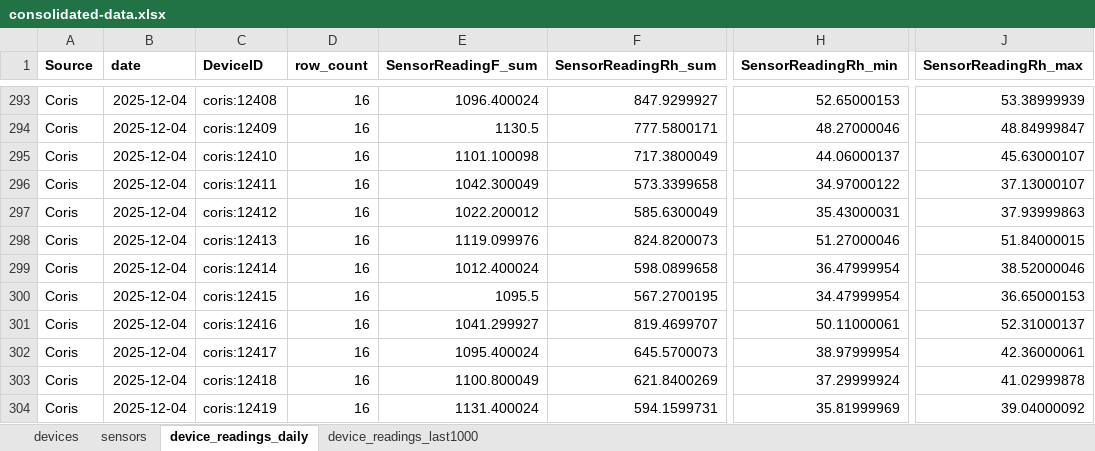
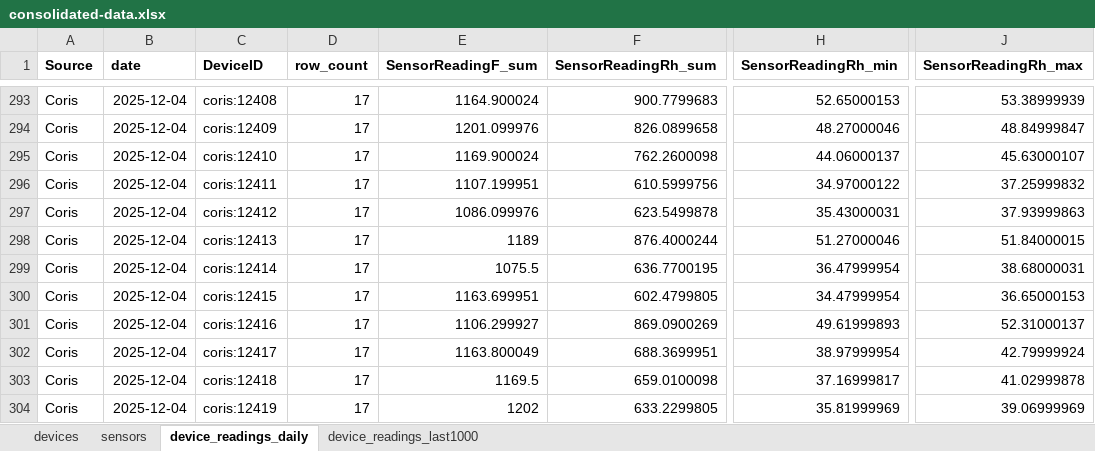
Before and after one commit to Environmental-Pipeline/environmental-sensor-poc, an Excel workbook: data/consolidated-data.xlsx, sheet device_readings_daily, drawn as a sheet; only a part is shown, gaps mark what is left out; values as stored, in another font and other column widths than the file's, no borders; the diff covers the shown part only; the diff names each change by its address in the sheet, - before the commit and + after, or states it on an @@ line.

```diff
--- a/data/consolidated-data.xlsx (sheet device_readings_daily)
+++ b/data/consolidated-data.xlsx (sheet device_readings_daily)
-D293:D304 (row_count): 16
+D293:D304 (row_count): 17
-E293 (SensorReadingF_sum): 1096.400024
+E293 (SensorReadingF_sum): 1164.900024
-F293 (SensorReadingRh_sum): 847.9299927
+F293 (SensorReadingRh_sum): 900.7799683
-E294 (SensorReadingF_sum): 1130.5
+E294 (SensorReadingF_sum): 1201.099976
-F294 (SensorReadingRh_sum): 777.5800171
+F294 (SensorReadingRh_sum): 826.0899658
-E295 (SensorReadingF_sum): 1101.100098
+E295 (SensorReadingF_sum): 1169.900024
-F295 (SensorReadingRh_sum): 717.3800049
+F295 (SensorReadingRh_sum): 762.2600098
-E296 (SensorReadingF_sum): 1042.300049
+E296 (SensorReadingF_sum): 1107.199951
-F296 (SensorReadingRh_sum): 573.3399658
+F296 (SensorReadingRh_sum): 610.5999756
-J296 (SensorReadingRh_max): 37.13000107
+J296 (SensorReadingRh_max): 37.25999832
-E297 (SensorReadingF_sum): 1022.200012
+E297 (SensorReadingF_sum): 1086.099976
-F297 (SensorReadingRh_sum): 585.6300049
+F297 (SensorReadingRh_sum): 623.5499878
-E298 (SensorReadingF_sum): 1119.099976
+E298 (SensorReadingF_sum): 1189
-F298 (SensorReadingRh_sum): 824.8200073
+F298 (SensorReadingRh_sum): 876.4000244
-E299 (SensorReadingF_sum): 1012.400024
+E299 (SensorReadingF_sum): 1075.5
-F299 (SensorReadingRh_sum): 598.0899658
+F299 (SensorReadingRh_sum): 636.7700195
-J299 (SensorReadingRh_max): 38.52000046
+J299 (SensorReadingRh_max): 38.68000031
-E300 (SensorReadingF_sum): 1095.5
+E300 (SensorReadingF_sum): 1163.699951
-F300 (SensorReadingRh_sum): 567.2700195
+F300 (SensorReadingRh_sum): 602.4799805
-E301 (SensorReadingF_sum): 1041.299927
+E301 (SensorReadingF_sum): 1106.299927
-F301 (SensorReadingRh_sum): 819.4699707
+F301 (SensorReadingRh_sum): 869.0900269
-H301 (SensorReadingRh_min): 50.11000061
+H301 (SensorReadingRh_min): 49.61999893
-E302 (SensorReadingF_sum): 1095.400024
+E302 (SensorReadingF_sum): 1163.800049
-F302 (SensorReadingRh_sum): 645.5700073
+F302 (SensorReadingRh_sum): 688.3699951
-J302 (SensorReadingRh_max): 42.36000061
+J302 (SensorReadingRh_max): 42.79999924
-E303 (SensorReadingF_sum): 1100.800049
+E303 (SensorReadingF_sum): 1169.5
-F303 (SensorReadingRh_sum): 621.8400269
+F303 (SensorReadingRh_sum): 659.0100098
-H303 (SensorReadingRh_min): 37.29999924
+H303 (SensorReadingRh_min): 37.16999817
-E304 (SensorReadingF_sum): 1131.400024
+E304 (SensorReadingF_sum): 1202
-F304 (SensorReadingRh_sum): 594.1599731
+F304 (SensorReadingRh_sum): 633.2299805
-J304 (SensorReadingRh_max): 39.04000092
+J304 (SensorReadingRh_max): 39.06999969
```
Also changed, not shown: 393 edited cells elsewhere in this sheet, sheet device_readings_last1000, 8 other files.
